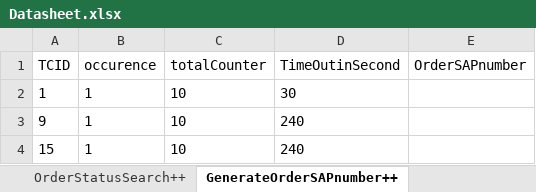
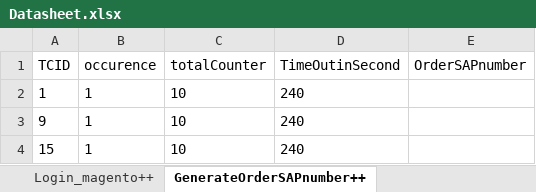
Before and after one commit to Nhlanhla007/Lesaka_automation, an Excel workbook: Reports/Datasheet.xlsx, sheet GenerateOrderSAPnumber++, drawn as a sheet; values as stored, in another font and other column widths than the file's, no borders; the diff names each change by its address in the sheet, - before the commit and + after, or states it on an @@ line.

```diff
--- a/Reports/Datasheet.xlsx (sheet GenerateOrderSAPnumber++)
+++ b/Reports/Datasheet.xlsx (sheet GenerateOrderSAPnumber++)
-D2 (TimeOutinSecond): 30
+D2 (TimeOutinSecond): 240
```
Also changed, not shown: sheet IC, sheet accountCreation++, sheet CreateaccountBackend++, sheet deliveryPopulation++, sheet ProductSearch++, other sheet tabs, 5 other files.
